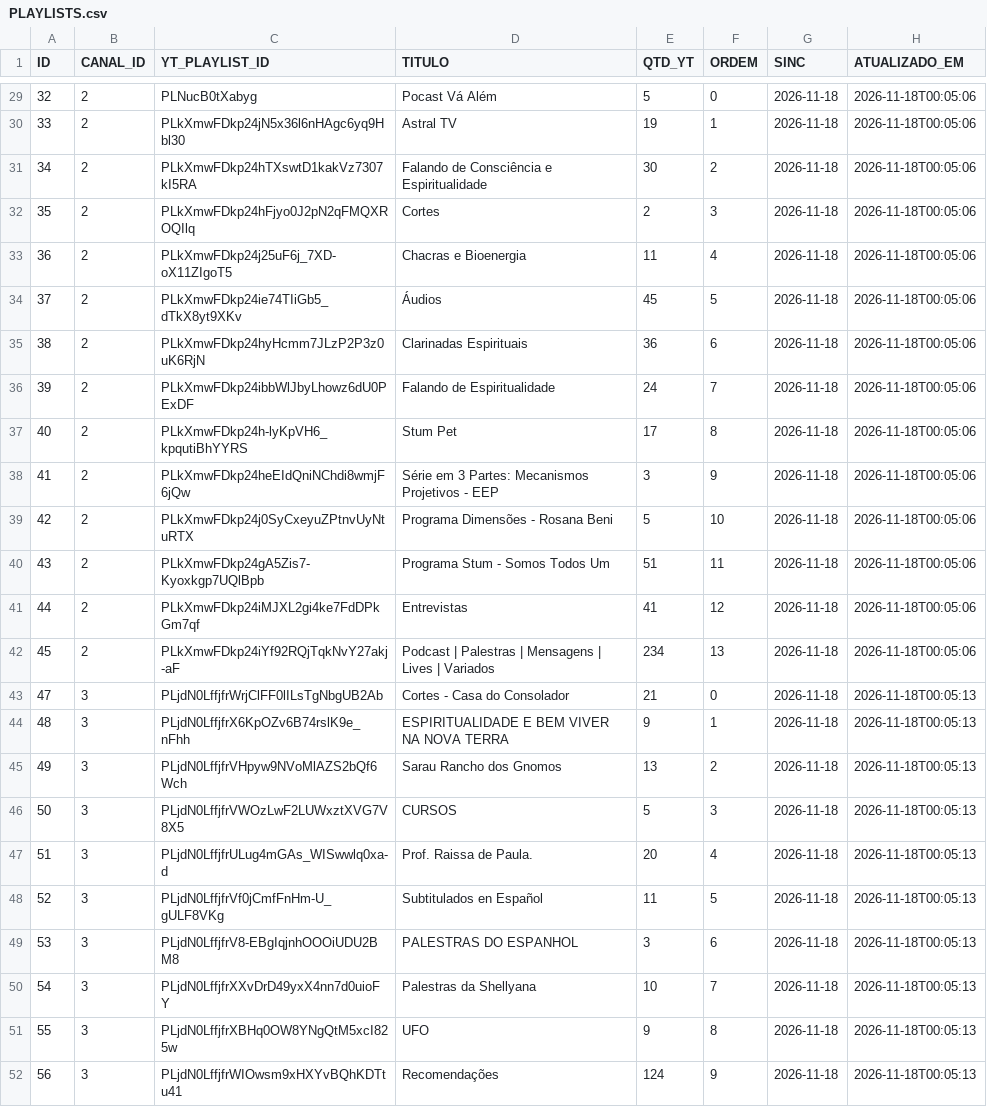
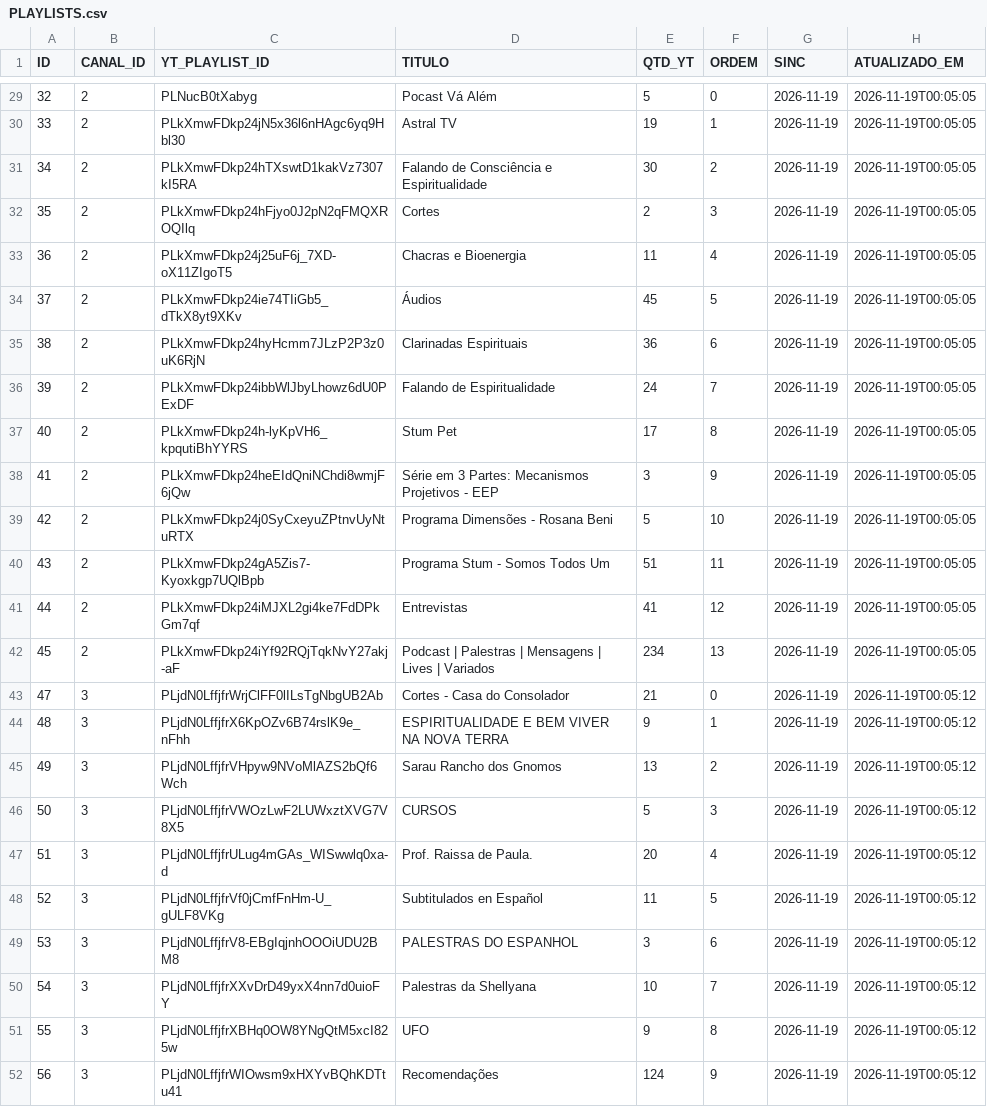
Before and after one commit to rodrigopgregory/youtubemonitor, a CSV file: exportacao/dados-pequenos/PLAYLISTS.csv, drawn as a sheet; only a part is shown, gaps mark what is left out; the diff covers the shown part only.

```diff
--- a/exportacao/dados-pequenos/PLAYLISTS.csv
+++ b/exportacao/dados-pequenos/PLAYLISTS.csv
@@ -29,24 +29,24 @@
-32,2,"PLNucB0tXabyg","Pocast Vá Além",5,0,"2026-11-18","2026-11-18T00:05:06"
-33,2,"PLkXmwFDkp24jN5x36l6nHAgc6yq9Hbl30","Astral TV",19,1,"2026-11-18","2026-11-18T00:05:06"
-34,2,"PLkXmwFDkp24hTXswtD1kakVz7307kI5RA","Falando de Consciência e Espiritualidade",30,2,"2026-11-18","2026-11-18T00:05:06"
-35,2,"PLkXmwFDkp24hFjyo0J2pN2qFMQXROQIlq","Cortes",2,3,"2026-11-18","2026-11-18T00:05:06"
-36,2,"PLkXmwFDkp24j25uF6j_7XD-oX11ZIgoT5","Chacras e Bioenergia",11,4,"2026-11-18","2026-11-18T00:05:06"
-37,2,"PLkXmwFDkp24ie74TIiGb5_dTkX8yt9XKv","Áudios",45,5,"2026-11-18","2026-11-18T00:05:06"
-38,2,"PLkXmwFDkp24hyHcmm7JLzP2P3z0uK6RjN","Clarinadas Espirituais",36,6,"2026-11-18","2026-11-18T00:05:06"
-39,2,"PLkXmwFDkp24ibbWlJbyLhowz6dU0PExDF","Falando de Espiritualidade",24,7,"2026-11-18","2026-11-18T00:05:06"
-40,2,"PLkXmwFDkp24h-lyKpVH6_kpqutiBhYYRS","Stum Pet",17,8,"2026-11-18","2026-11-18T00:05:06"
-41,2,"PLkXmwFDkp24heEIdQniNChdi8wmjF6jQw","Série em 3 Partes: Mecanismos Projetivos - EEP",3,9,"2026-11-18","2026-11-18T00:05:06"
-42,2,"PLkXmwFDkp24j0SyCxeyuZPtnvUyNtuRTX","Programa Dimensões - Rosana Beni",5,10,"2026-11-18","2026-11-18T00:05:06"
-43,2,"PLkXmwFDkp24gA5Zis7-Kyoxkgp7UQlBpb","Programa Stum - Somos Todos Um",51,11,"2026-11-18","2026-11-18T00:05:06"
-44,2,"PLkXmwFDkp24iMJXL2gi4ke7FdDPkGm7qf","Entrevistas",41,12,"2026-11-18","2026-11-18T00:05:06"
-45,2,"PLkXmwFDkp24iYf92RQjTqkNvY27akj-aF","Podcast | Palestras | Mensagens | Lives | Variados",234,13,"2026-11-18","2026-11-18T00:05:06"
-47,3,"PLjdN0LffjfrWrjClFF0lILsTgNbgUB2Ab","Cortes - Casa do Consolador",21,0,"2026-11-18","2026-11-18T00:05:13"
-48,3,"PLjdN0LffjfrX6KpOZv6B74rslK9e_nFhh","ESPIRITUALIDADE E BEM VIVER NA NOVA TERRA",9,1,"2026-11-18","2026-11-18T00:05:13"
-49,3,"PLjdN0LffjfrVHpyw9NVoMlAZS2bQf6Wch","Sarau Rancho dos Gnomos",13,2,"2026-11-18","2026-11-18T00:05:13"
-50,3,"PLjdN0LffjfrVWOzLwF2LUWxztXVG7V8X5","CURSOS",5,3,"2026-11-18","2026-11-18T00:05:13"
-51,3,"PLjdN0LffjfrULug4mGAs_WISwwlq0xa-d","Prof. Raissa de Paula.",20,4,"2026-11-18","2026-11-18T00:05:13"
-52,3,"PLjdN0LffjfrVf0jCmfFnHm-U_gULF8VKg","Subtitulados en Español",11,5,"2026-11-18","2026-11-18T00:05:13"
-53,3,"PLjdN0LffjfrV8-EBgIqjnhOOOiUDU2BM8","PALESTRAS DO ESPANHOL",3,6,"2026-11-18","2026-11-18T00:05:13"
-54,3,"PLjdN0LffjfrXXvDrD49yxX4nn7d0uioFY","Palestras da Shellyana",10,7,"2026-11-18","2026-11-18T00:05:13"
-55,3,"PLjdN0LffjfrXBHq0OW8YNgQtM5xcI825w","UFO",9,8,"2026-11-18","2026-11-18T00:05:13"
-56,3,"PLjdN0LffjfrWIOwsm9xHXYvBQhKDTtu41","Recomendações",124,9,"2026-11-18","2026-11-18T00:05:13"
+32,2,"PLNucB0tXabyg","Pocast Vá Além",5,0,"2026-11-19","2026-11-19T00:05:05"
+33,2,"PLkXmwFDkp24jN5x36l6nHAgc6yq9Hbl30","Astral TV",19,1,"2026-11-19","2026-11-19T00:05:05"
+34,2,"PLkXmwFDkp24hTXswtD1kakVz7307kI5RA","Falando de Consciência e Espiritualidade",30,2,"2026-11-19","2026-11-19T00:05:05"
+35,2,"PLkXmwFDkp24hFjyo0J2pN2qFMQXROQIlq","Cortes",2,3,"2026-11-19","2026-11-19T00:05:05"
+36,2,"PLkXmwFDkp24j25uF6j_7XD-oX11ZIgoT5","Chacras e Bioenergia",11,4,"2026-11-19","2026-11-19T00:05:05"
+37,2,"PLkXmwFDkp24ie74TIiGb5_dTkX8yt9XKv","Áudios",45,5,"2026-11-19","2026-11-19T00:05:05"
+38,2,"PLkXmwFDkp24hyHcmm7JLzP2P3z0uK6RjN","Clarinadas Espirituais",36,6,"2026-11-19","2026-11-19T00:05:05"
+39,2,"PLkXmwFDkp24ibbWlJbyLhowz6dU0PExDF","Falando de Espiritualidade",24,7,"2026-11-19","2026-11-19T00:05:05"
+40,2,"PLkXmwFDkp24h-lyKpVH6_kpqutiBhYYRS","Stum Pet",17,8,"2026-11-19","2026-11-19T00:05:05"
+41,2,"PLkXmwFDkp24heEIdQniNChdi8wmjF6jQw","Série em 3 Partes: Mecanismos Projetivos - EEP",3,9,"2026-11-19","2026-11-19T00:05:05"
+42,2,"PLkXmwFDkp24j0SyCxeyuZPtnvUyNtuRTX","Programa Dimensões - Rosana Beni",5,10,"2026-11-19","2026-11-19T00:05:05"
+43,2,"PLkXmwFDkp24gA5Zis7-Kyoxkgp7UQlBpb","Programa Stum - Somos Todos Um",51,11,"2026-11-19","2026-11-19T00:05:05"
+44,2,"PLkXmwFDkp24iMJXL2gi4ke7FdDPkGm7qf","Entrevistas",41,12,"2026-11-19","2026-11-19T00:05:05"
+45,2,"PLkXmwFDkp24iYf92RQjTqkNvY27akj-aF","Podcast | Palestras | Mensagens | Lives | Variados",234,13,"2026-11-19","2026-11-19T00:05:05"
+47,3,"PLjdN0LffjfrWrjClFF0lILsTgNbgUB2Ab","Cortes - Casa do Consolador",21,0,"2026-11-19","2026-11-19T00:05:12"
+48,3,"PLjdN0LffjfrX6KpOZv6B74rslK9e_nFhh","ESPIRITUALIDADE E BEM VIVER NA NOVA TERRA",9,1,"2026-11-19","2026-11-19T00:05:12"
+49,3,"PLjdN0LffjfrVHpyw9NVoMlAZS2bQf6Wch","Sarau Rancho dos Gnomos",13,2,"2026-11-19","2026-11-19T00:05:12"
+50,3,"PLjdN0LffjfrVWOzLwF2LUWxztXVG7V8X5","CURSOS",5,3,"2026-11-19","2026-11-19T00:05:12"
+51,3,"PLjdN0LffjfrULug4mGAs_WISwwlq0xa-d","Prof. Raissa de Paula.",20,4,"2026-11-19","2026-11-19T00:05:12"
+52,3,"PLjdN0LffjfrVf0jCmfFnHm-U_gULF8VKg","Subtitulados en Español",11,5,"2026-11-19","2026-11-19T00:05:12"
+53,3,"PLjdN0LffjfrV8-EBgIqjnhOOOiUDU2BM8","PALESTRAS DO ESPANHOL",3,6,"2026-11-19","2026-11-19T00:05:12"
+54,3,"PLjdN0LffjfrXXvDrD49yxX4nn7d0uioFY","Palestras da Shellyana",10,7,"2026-11-19","2026-11-19T00:05:12"
+55,3,"PLjdN0LffjfrXBHq0OW8YNgQtM5xcI825w","UFO",9,8,"2026-11-19","2026-11-19T00:05:12"
+56,3,"PLjdN0LffjfrWIOwsm9xHXYvBQhKDTtu41","Recomendações",124,9,"2026-11-19","2026-11-19T00:05:12"
```
Also changed, not shown: 54 edited cells elsewhere in this file, exportacao/dados-pequenos/CANAIS.csv, exportacao/dados-pequenos/CONFIG.csv, 46 other files.
